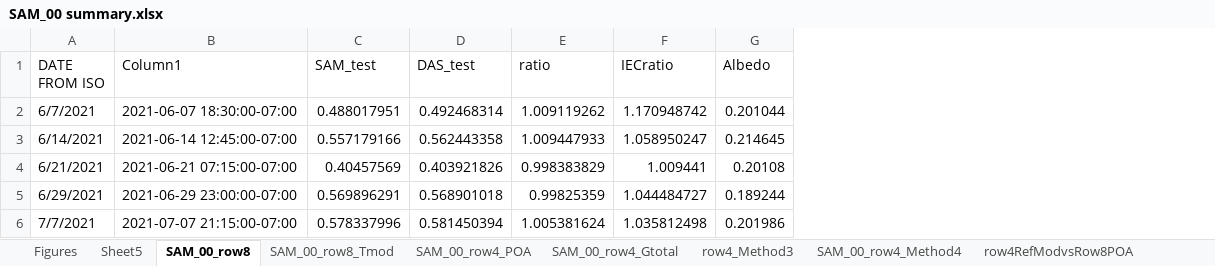
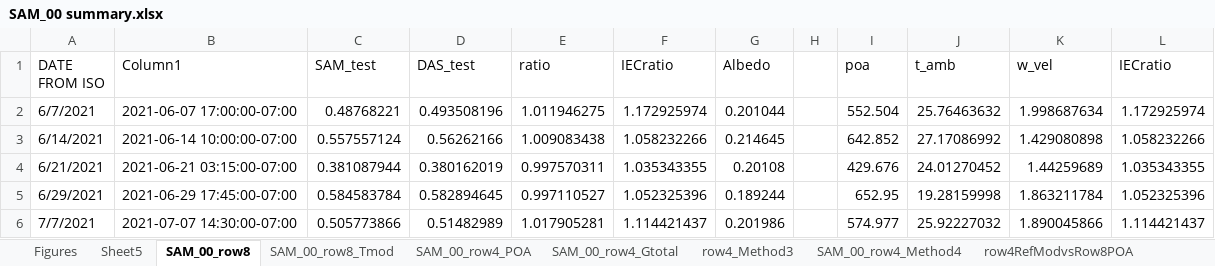
Before and after one commit to shirubana/Approaches2BifacialPerformanceMonitoring, an Excel workbook: Analysis/SAM_00 summary.xlsx, sheet SAM_00_row8, drawn as a sheet; only a part is shown; values as stored, in another font and other column widths than the file's, no borders; table styles not drawn; the diff covers the shown part only; the diff names each change by its address in the sheet, - before the commit and + after, or states it on an @@ line.

```diff
--- a/Analysis/SAM_00 summary.xlsx (sheet SAM_00_row8)
+++ b/Analysis/SAM_00 summary.xlsx (sheet SAM_00_row8)
+column H, empty
+column I (poa), rows 2-6: 552.504 | 642.852 | 429.676 | 652.95 | 574.977
+column J (t_amb), rows 2-6: 25.76463632 | 27.17086992 | 24.01270452 | 19.28159998 | 25.92227032
+column K (w_vel), rows 2-6: 1.998687634 | 1.429080898 | 1.44259689 | 1.863211784 | 1.890045866
+column L (IECratio), rows 2-6: 1.172925974 | 1.058232266 | 1.035343355 | 1.052325396 | 1.114421437
-B2 (Column1): 2021-06-07 18:30:00-07:00
+B2 (Column1): 2021-06-07 17:00:00-07:00
-C2 (SAM_test): 0.488017951
+C2 (SAM_test): 0.48768221
-D2 (DAS_test): 0.492468314
+D2 (DAS_test): 0.493508196
-E2 (ratio): 1.009119262
+E2 (ratio): 1.011946275
-F2 (IECratio): 1.170948742
+F2 (IECratio): 1.172925974
-B3 (Column1): 2021-06-14 12:45:00-07:00
+B3 (Column1): 2021-06-14 10:00:00-07:00
-C3 (SAM_test): 0.557179166
+C3 (SAM_test): 0.557557124
-D3 (DAS_test): 0.562443358
+D3 (DAS_test): 0.56262166
-E3 (ratio): 1.009447933
+E3 (ratio): 1.009083438
-F3 (IECratio): 1.058950247
+F3 (IECratio): 1.058232266
-B4 (Column1): 2021-06-21 07:15:00-07:00
+B4 (Column1): 2021-06-21 03:15:00-07:00
-C4 (SAM_test): 0.40457569
+C4 (SAM_test): 0.381087944
-D4 (DAS_test): 0.403921826
+D4 (DAS_test): 0.380162019
-E4 (ratio): 0.998383829
+E4 (ratio): 0.997570311
-F4 (IECratio): 1.009441
+F4 (IECratio): 1.035343355
-B5 (Column1): 2021-06-29 23:00:00-07:00
+B5 (Column1): 2021-06-29 17:45:00-07:00
-C5 (SAM_test): 0.569896291
+C5 (SAM_test): 0.584583784
-D5 (DAS_test): 0.568901018
+D5 (DAS_test): 0.582894645
-E5 (ratio): 0.99825359
+E5 (ratio): 0.997110527
-F5 (IECratio): 1.044484727
+F5 (IECratio): 1.052325396
-B6 (Column1): 2021-07-07 21:15:00-07:00
+B6 (Column1): 2021-07-07 14:30:00-07:00
-C6 (SAM_test): 0.578337996
+C6 (SAM_test): 0.505773866
-D6 (DAS_test): 0.581450394
+D6 (DAS_test): 0.51482989
-E6 (ratio): 1.005381624
+E6 (ratio): 1.017905281
-F6 (IECratio): 1.035812498
+F6 (IECratio): 1.114421437
```
Also changed, not shown: 36 added rows, 36 removed rows and 50 edited cells elsewhere in this sheet, sheet SAM_00_row2_POA, sheet SAM_00_row4_POA, sheet SAM_00_row8_Tmod, sheet SAM_00_row4_Gtotal, sheet SAM_00_row2_Gtotal, sheet row4_Method3, 5 more sheets, charts or pictures, 2 other files.
